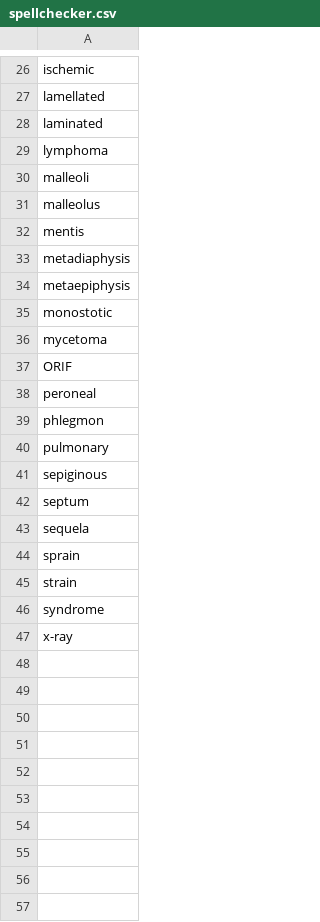
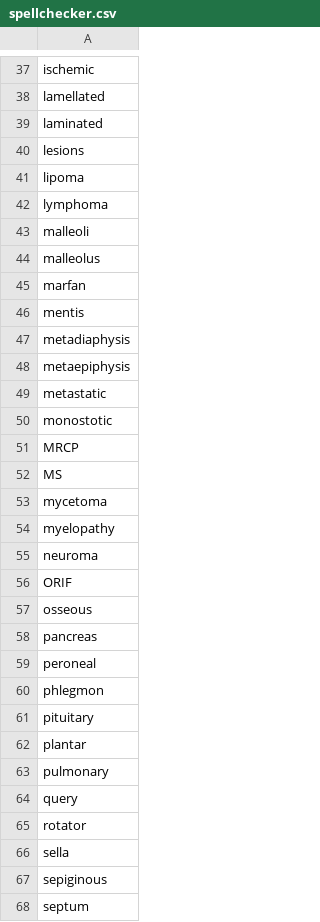
Before and after one commit to UBC-CIC/vch-mri, a CSV file: csv/spellchecker.csv, drawn as a sheet; only a part is shown, gaps mark what is left out; the shorter side is filled out with more unchanged rows; the diff covers the shown part only; the diff names each change by its address in the sheet, - before the commit and + after, or states it on an @@ line.

```diff
--- a/csv/spellchecker.csv
+++ b/csv/spellchecker.csv
+row 40: lesions
+row 41: lipoma
+row 45: marfan
+row 49: metastatic
+row 51: MRCP
+row 52: MS
+row 54: myelopathy
+row 55: neuroma
+row 57: osseous
+row 58: pancreas
+row 61: pituitary
+row 62: plantar
+row 64: query
+row 65: rotator
+row 66: sella
```
Also changed, not shown: 15 added rows elsewhere in this file, csv/wordweights.csv, 14 other files.
